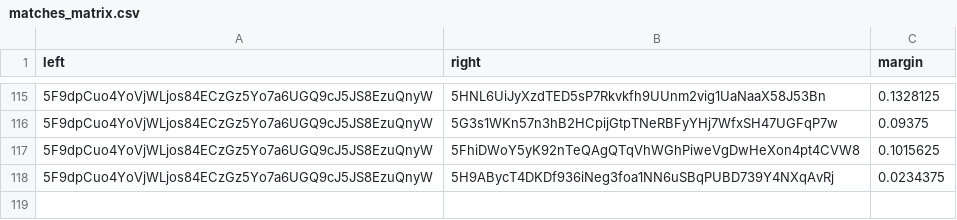
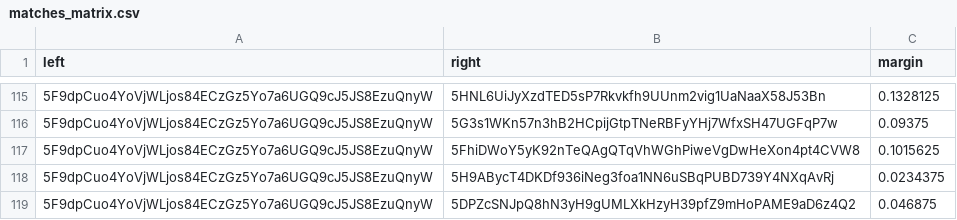
Before and after one commit to 404-Repo/404-active-competition, a CSV file: rounds/5/matches_matrix.csv, drawn as a sheet; only a part is shown, gaps mark what is left out; the diff names each change by its address in the sheet, - before the commit and + after, or states it on an @@ line.

Commit message:
Update matches matrix for round 5

```diff
--- a/rounds/5/matches_matrix.csv
+++ b/rounds/5/matches_matrix.csv
+row 119: 5F9dpCuo4YoVjWLjos84ECzGz5Yo7a6UGQ9cJ5JS8EzuQnyW | 5DPZcSNJpQ8hN3yH9gUMLXkHzyH39pfZ9mHoPAME9aD6z4Q2 | 0.046875
```
